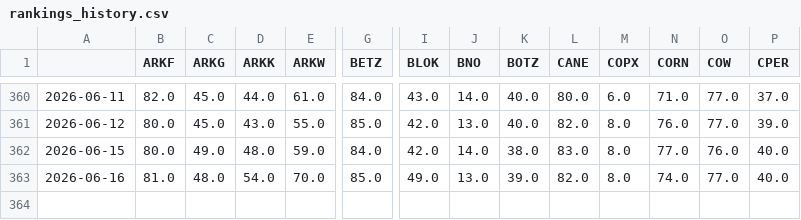
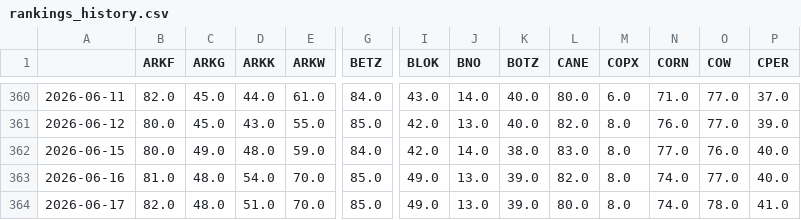
Before and after one commit to distanlo/momentum-tracker, a CSV file: rankings_history.csv, drawn as a sheet; only a part is shown, gaps mark what is left out; rows hold the shown columns only; the diff names each change by its address in the sheet, - before the commit and + after, or states it on an @@ line.

```diff
--- a/rankings_history.csv
+++ b/rankings_history.csv
+row 364: 2026-06-17 | 82.0 | 48.0 | 51.0 | 70.0 | 85.0 | 49.0 | 13.0 | 39.0 | 80.0 | 8.0 | 74.0 | 78.0 | 41.0
```
Also changed, not shown: 3 other files.
